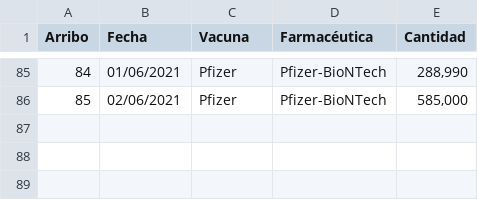
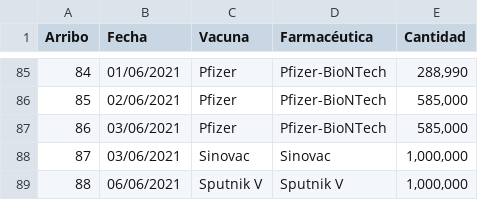
Before and after one commit to ssmdhdbindp/Vacunas, a CSV file: Tablavuelos.csv, drawn as a sheet; only a part is shown, gaps mark what is left out.

Commit message:
Update Tablavuelos.csv

```diff
--- a/Tablavuelos.csv
+++ b/Tablavuelos.csv
@@ -86 +86,4 @@ Arribo,Fecha,Vacuna,Farmacéutica,Cantidad
 85,02/06/2021,Pfizer,Pfizer-BioNTech,"585,000"
+86,03/06/2021,Pfizer,Pfizer-BioNTech,"585,000"
+87,03/06/2021,Sinovac,Sinovac,"1,000,000"
+88,06/06/2021,Sputnik V,Sputnik V,"1,000,000"
```
